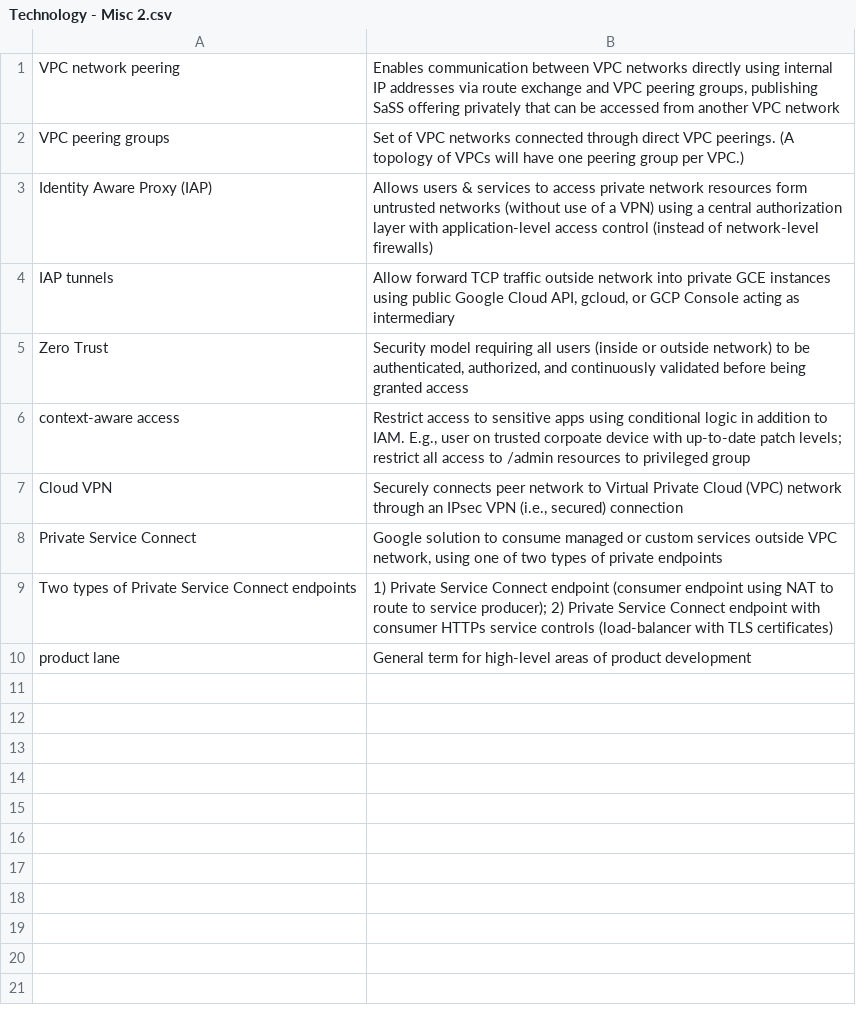
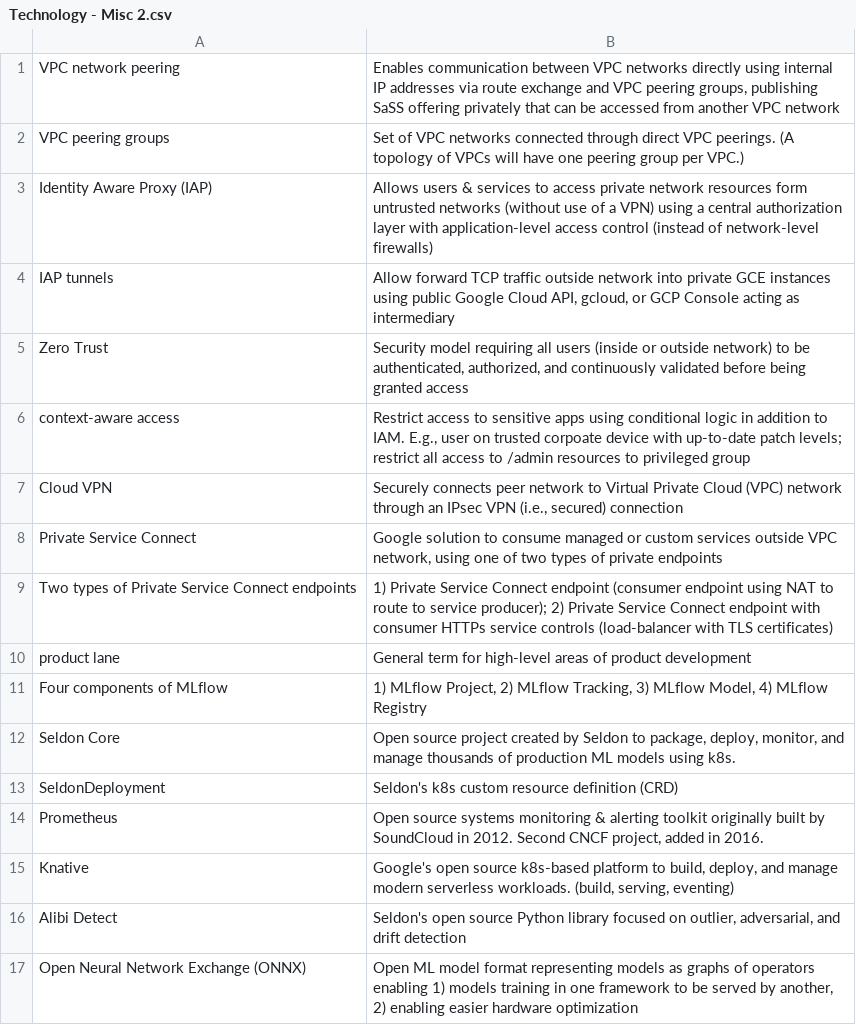
Before and after one commit to bryanesmith/flashcards, a CSV file: Active/PD/Technology - Misc 2.csv, drawn as a sheet.

Commit message:
stuff

```diff
--- a/Active/PD/Technology - Misc 2.csv
+++ b/Active/PD/Technology - Misc 2.csv
@@ -10 +10,8 @@
 "product lane","General term for high-level areas of product development"
+"Four components of MLflow","1) MLflow Project, 2) MLflow Tracking, 3) MLflow Model, 4) MLflow Registry"
+"Seldon Core","Open source project created by Seldon to package, deploy, monitor, and manage thousands of production ML models using k8s."
+"SeldonDeployment","Seldon's k8s custom resource definition (CRD)"
+"Prometheus","Open source systems monitoring & alerting toolkit originally built by SoundCloud in 2012. Second CNCF project, added in 2016."
+"Knative","Google's open source k8s-based platform to build, deploy, and manage modern serverless workloads. (build, serving, eventing)"
+"Alibi Detect","Seldon's open source Python library focused on outlier, adversarial, and drift detection"
+"Open Neural Network Exchange (ONNX)","Open ML model format representing models as graphs of operators enabling 1) models training in one framework to be served by another, 2) enabling easier hardware optimization"
```
